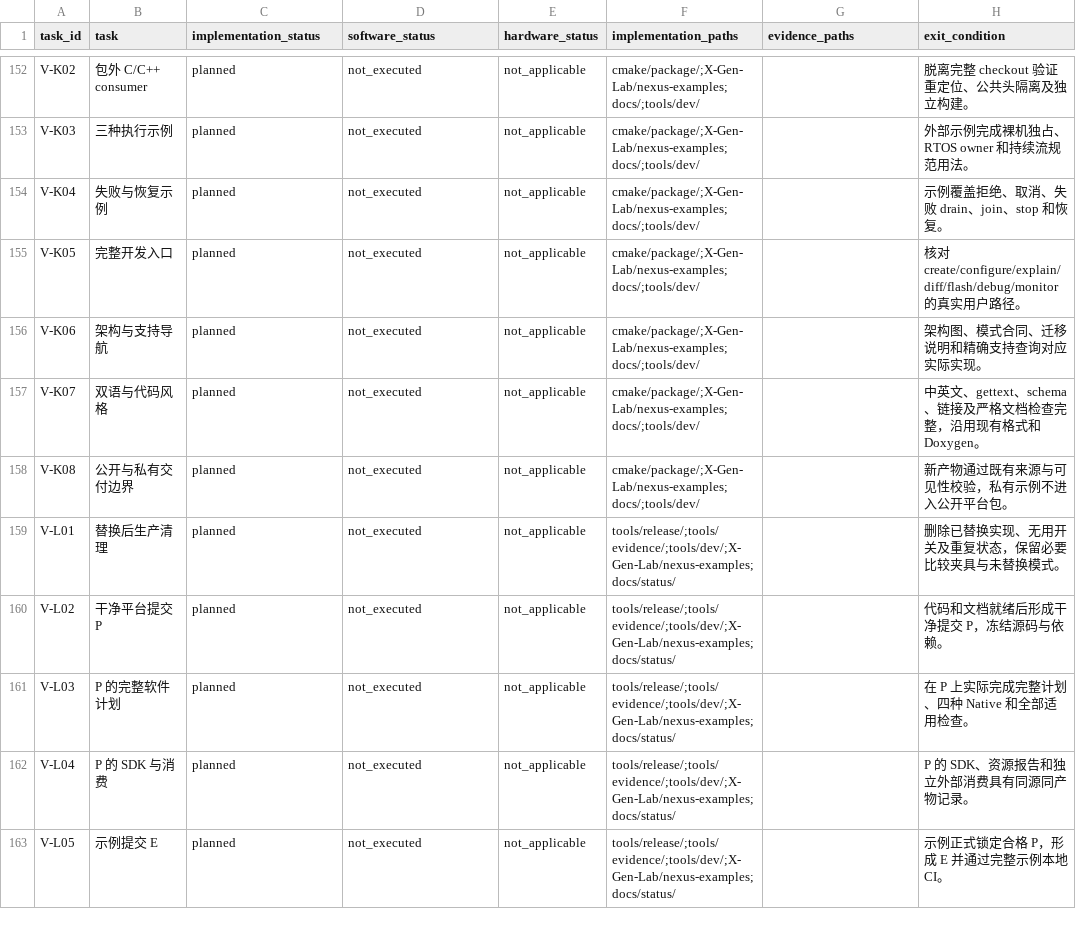
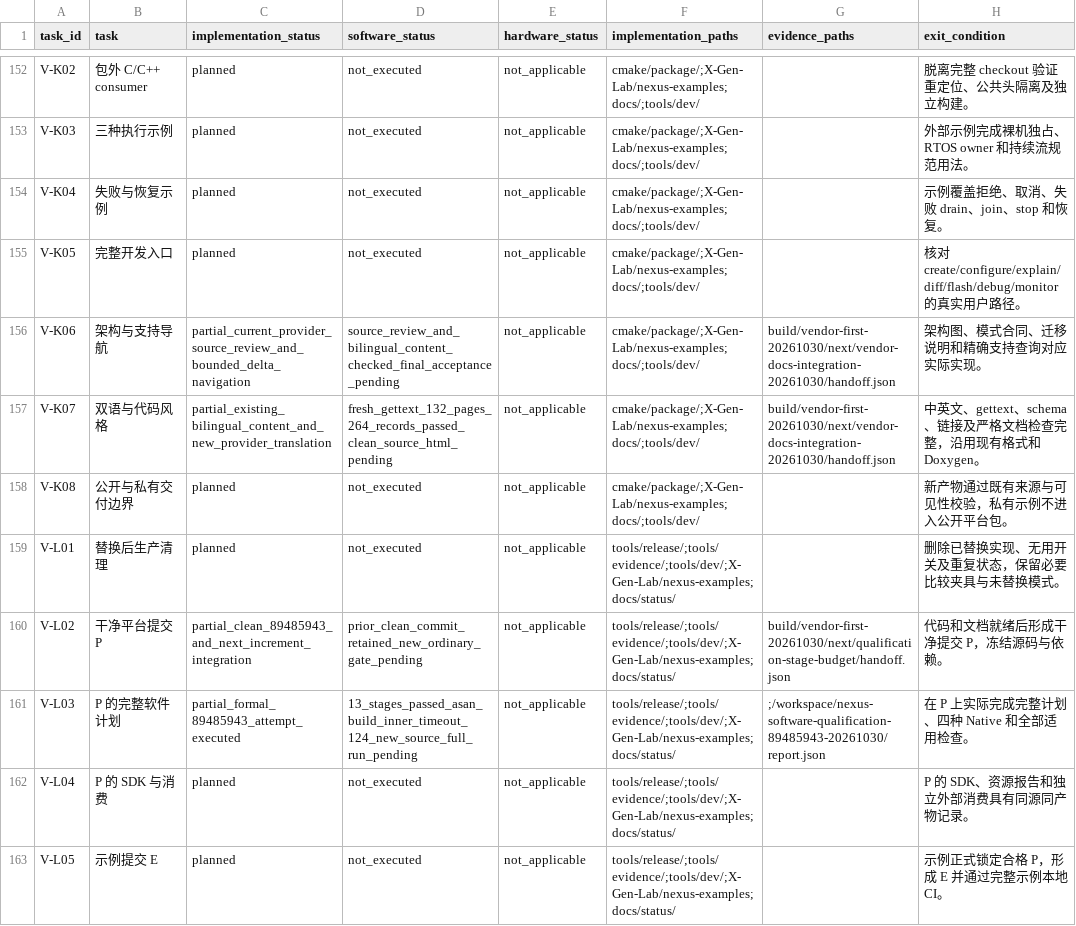
Before and after one commit to X-Gen-Lab/nexus, a CSV file: docs/design/platform-delivery-completion.csv, drawn as a sheet; only a part is shown, gaps mark what is left out; the diff covers the shown part only; the diff names each change by its address in the sheet, - before the commit and + after, or states it on an @@ line.

Commit message:
refactor(platform): tighten vendor contracts and resource validation

```diff
--- a/docs/design/platform-delivery-completion.csv
+++ b/docs/design/platform-delivery-completion.csv
-C156 (implementation_status): planned
+C156 (implementation_status): partial_current_provider_source_review_and_bounded_delta_navigation
-D156 (software_status): not_executed
+D156 (software_status): source_review_and_bilingual_content_checked_final_acceptance_pending
-G156:G157 (evidence_paths): (empty)
+G156:G157 (evidence_paths): build/vendor-first-20261030/next/vendor-docs-integration-20261030/handoff.json
-C157 (implementation_status): planned
+C157 (implementation_status): partial_existing_bilingual_content_and_new_provider_translation
-D157 (software_status): not_executed
+D157 (software_status): fresh_gettext_132_pages_264_records_passed_clean_source_html_pending
-C160 (implementation_status): planned
+C160 (implementation_status): partial_clean_89485943_and_next_increment_integration
-D160 (software_status): not_executed
+D160 (software_status): prior_clean_commit_retained_new_ordinary_gate_pending
-G160 (evidence_paths): (empty)
+G160 (evidence_paths): build/vendor-first-20261030/next/qualification-stage-budget/handoff.json
-C161 (implementation_status): planned
+C161 (implementation_status): partial_formal_89485943_attempt_executed
-D161 (software_status): not_executed
+D161 (software_status): 13_stages_passed_asan_build_inner_timeout_124_new_source_full_run_pending
-G161 (evidence_paths): (empty)
+G161 (evidence_paths): ;/workspace/nexus-software-qualification-89485943-20261030/report.json
```
Also changed, not shown: 47 edited cells elsewhere in this file, 30 other files.
